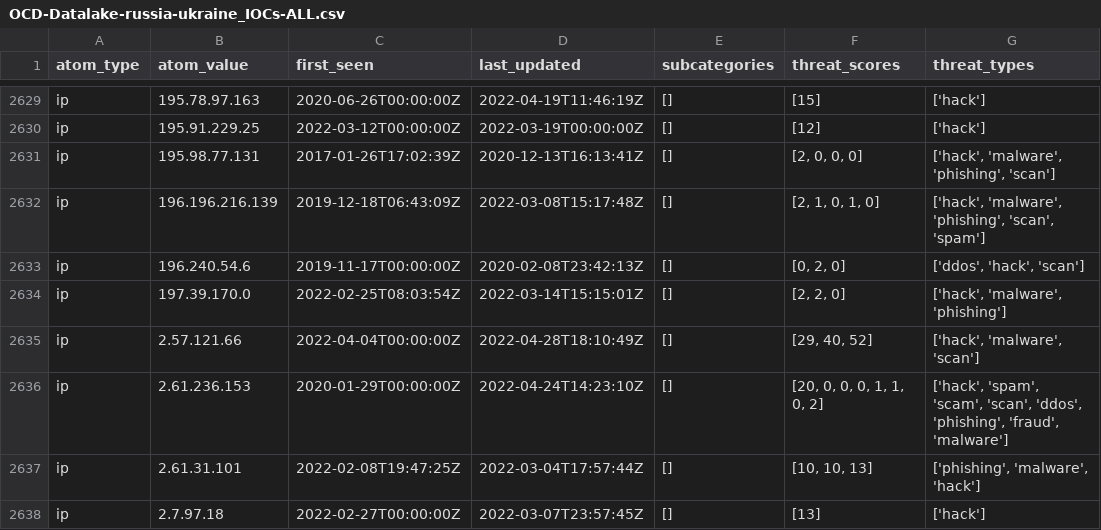
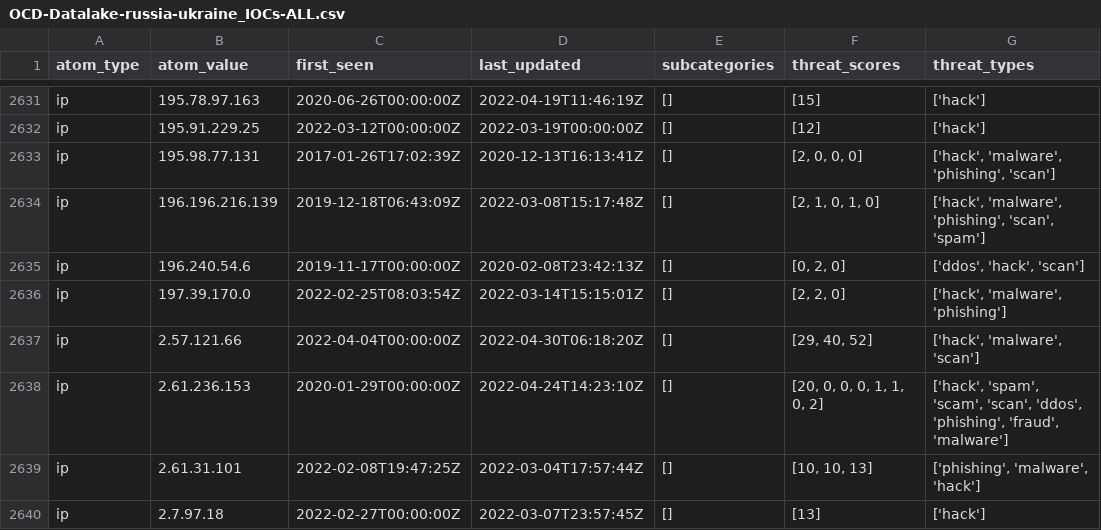
Before and after one commit to Orange-Cyberdefense/russia-ukraine_IOCs, a CSV file: OCD-Datalake-russia-ukraine_IOCs-ALL.csv, drawn as a sheet; only a part is shown, gaps mark what is left out; the diff covers the shown part only.

```diff
--- a/OCD-Datalake-russia-ukraine_IOCs-ALL.csv
+++ b/OCD-Datalake-russia-ukraine_IOCs-ALL.csv
@@ -2634,3 +2636,3 @@ ip,196.240.54.6,2019-11-17T00:00:00Z,2020-02-08T23:42:13Z,[],"[0, 2, 0]","['ddos
 ip,197.39.170.0,2022-02-25T08:03:54Z,2022-03-14T15:15:01Z,[],"[2, 2, 0]","['hack', 'malware', 'phishing']"
-ip,2.57.121.66,2022-04-04T00:00:00Z,2022-04-28T18:10:49Z,[],"[29, 40, 52]","['hack', 'malware', 'scan']"
+ip,2.57.121.66,2022-04-04T00:00:00Z,2022-04-30T06:18:20Z,[],"[29, 40, 52]","['hack', 'malware', 'scan']"
 ip,2.61.236.153,2020-01-29T00:00:00Z,2022-04-24T14:23:10Z,[],"[20, 0, 0, 0, 1, 1, 0, 2]","['hack', 'spam', 'scam', 'scan', 'ddos', 'phishing', 'fraud', 'malware']"
```
Also changed, not shown: 4 added rows and 16 edited cells elsewhere in this file, 1 other file.
